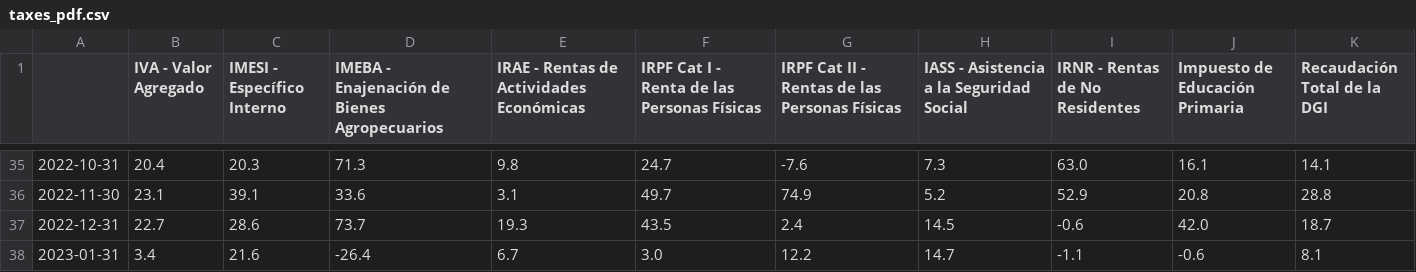
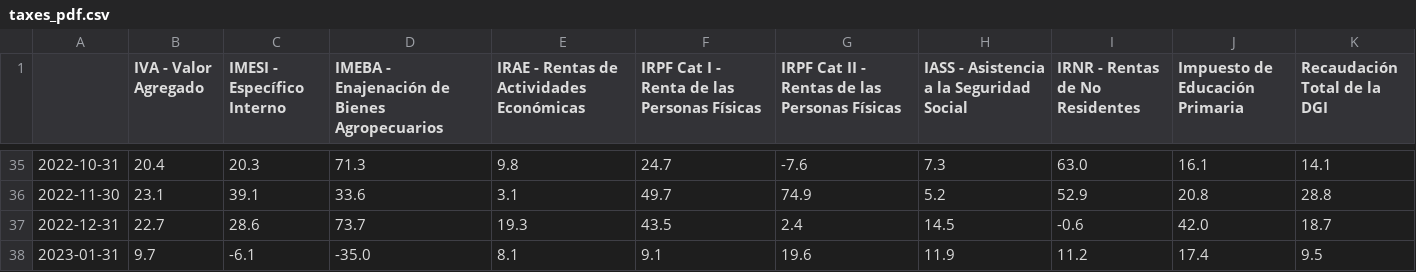
Before and after one commit to rxavier/econuy-extras, a CSV file: econuy_extras/retrieval/taxes_pdf.csv, drawn as a sheet; only a part is shown, gaps mark what is left out.

Commit message:
Commit from GitHub Actions (taxes_pdf)

```diff
--- a/econuy_extras/retrieval/taxes_pdf.csv
+++ b/econuy_extras/retrieval/taxes_pdf.csv
@@ -37,2 +37,2 @@
 2022-12-31,22.7,28.6,73.7,19.3,43.5,2.4,14.5,-0.6,42.0,18.7
-2023-01-31,3.4,21.6,-26.4,6.7,3.0,12.2,14.7,-1.1,-0.6,8.1
+2023-01-31,9.7,-6.1,-35.0,8.1,9.1,19.6,11.9,11.2,17.4,9.5
```
